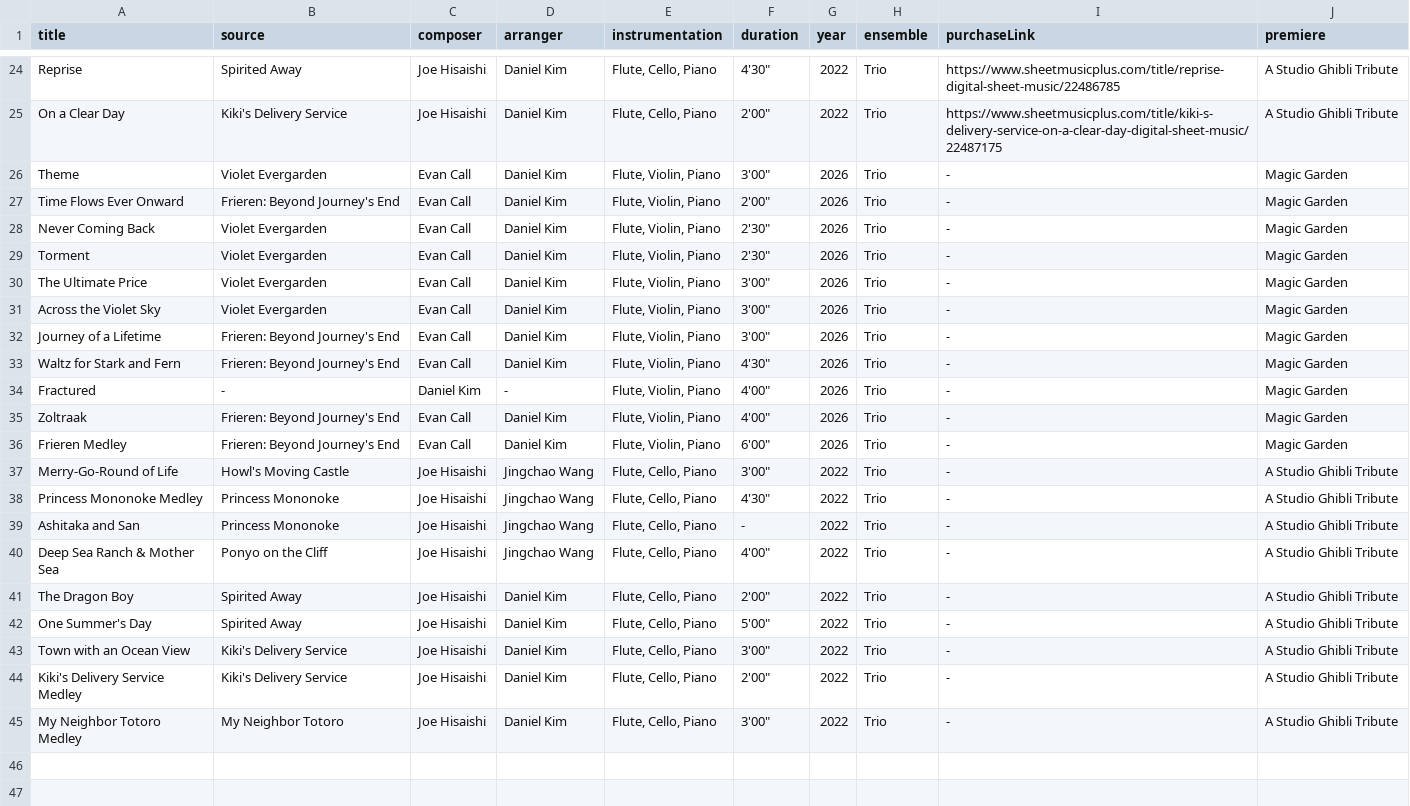
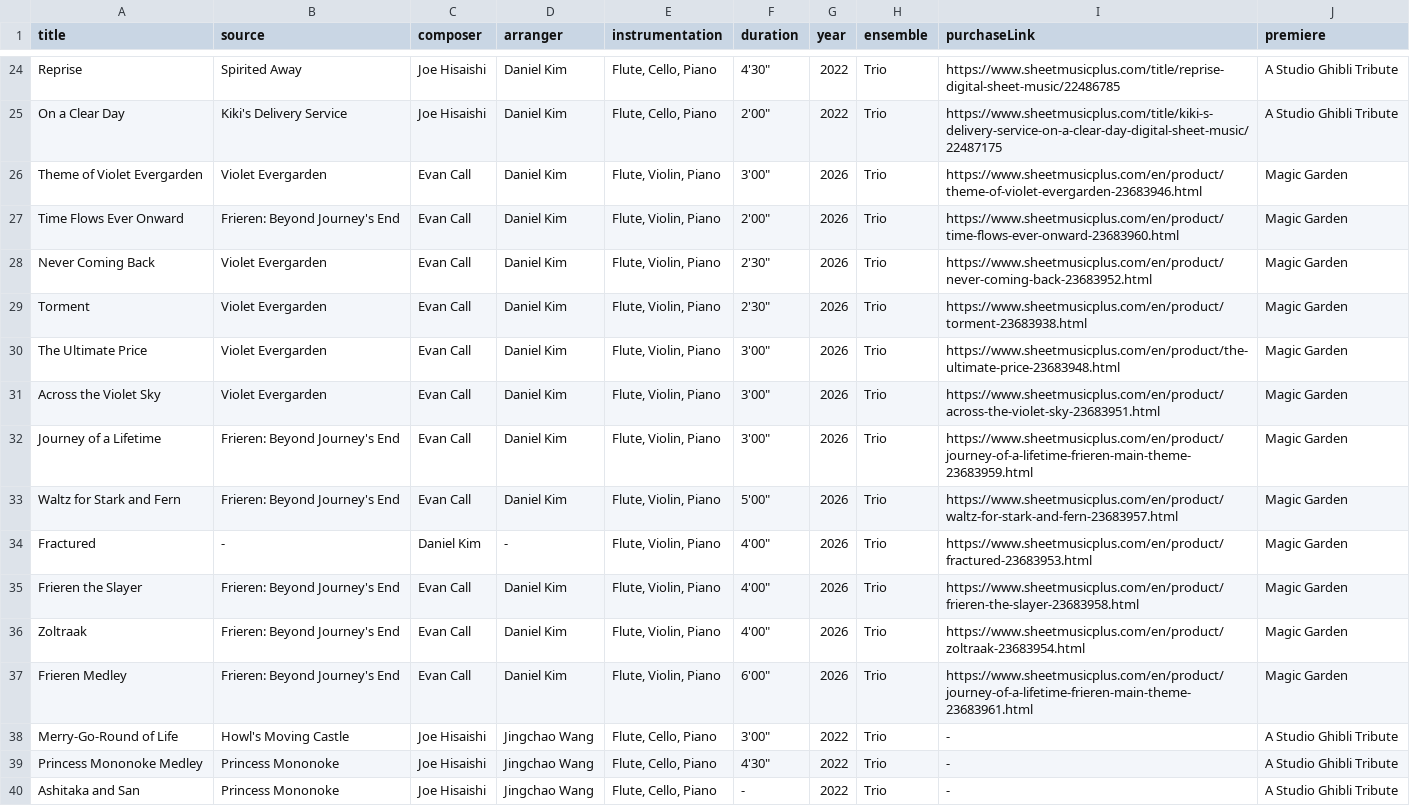
Before and after one commit to mkend291/asianmemoryproject, a CSV file: music/amp-music-catalog.csv, drawn as a sheet; only a part is shown, gaps mark what is left out; the shorter side is filled out with more unchanged rows.

```diff
--- a/music/amp-music-catalog.csv
+++ b/music/amp-music-catalog.csv
@@ -25,13 +25,14 @@ Reprise,Spirited Away,Joe Hisaishi,Daniel Kim,"Flute, Cello, Piano","4'30""",202
 On a Clear Day,Kiki's Delivery Service,Joe Hisaishi,Daniel Kim,"Flute, Cello, Piano","2'00""",2022,Trio,https://www.sheetmusicplus.com/title/kiki-s-delivery-service-on-a-clear-day-digital-sheet-music/22487175,A Studio Ghibli Tribute
-Theme,Violet Evergarden,Evan Call,Daniel Kim,"Flute, Violin, Piano","3'00""",2026,Trio,-,Magic Garden
-Time Flows Ever Onward,Frieren: Beyond Journey's End,Evan Call,Daniel Kim,"Flute, Violin, Piano","2'00""",2026,Trio,-,Magic Garden
-Never Coming Back,Violet Evergarden,Evan Call,Daniel Kim,"Flute, Violin, Piano","2'30""",2026,Trio,-,Magic Garden
-Torment,Violet Evergarden,Evan Call,Daniel Kim,"Flute, Violin, Piano","2'30""",2026,Trio,-,Magic Garden
-The Ultimate Price,Violet Evergarden,Evan Call,Daniel Kim,"Flute, Violin, Piano","3'00""",2026,Trio,-,Magic Garden
-Across the Violet Sky,Violet Evergarden,Evan Call,Daniel Kim,"Flute, Violin, Piano","3'00""",2026,Trio,-,Magic Garden
-Journey of a Lifetime,Frieren: Beyond Journey's End,Evan Call,Daniel Kim,"Flute, Violin, Piano","3'00""",2026,Trio,-,Magic Garden
-Waltz for Stark and Fern,Frieren: Beyond Journey's End,Evan Call,Daniel Kim,"Flute, Violin, Piano","4'30""",2026,Trio,-,Magic Garden
-Fractured,-,Daniel Kim,-,"Flute, Violin, Piano","4'00""",2026,Trio,-,Magic Garden
-Zoltraak,Frieren: Beyond Journey's End,Evan Call,Daniel Kim,"Flute, Violin, Piano","4'00""",2026,Trio,-,Magic Garden
-Frieren Medley,Frieren: Beyond Journey's End,Evan Call,Daniel Kim,"Flute, Violin, Piano","6'00""",2026,Trio,-,Magic Garden
+Theme of Violet Evergarden,Violet Evergarden,Evan Call,Daniel Kim,"Flute, Violin, Piano","3'00""",2026,Trio,https://www.sheetmusicplus.com/en/product/theme-of-violet-evergarden-23683946.html,Magic Garden
+Time Flows Ever Onward,Frieren: Beyond Journey's End,Evan Call,Daniel Kim,"Flute, Violin, Piano","2'00""",2026,Trio,https://www.sheetmusicplus.com/en/product/time-flows-ever-onward-23683960.html,Magic Garden
+Never Coming Back,Violet Evergarden,Evan Call,Daniel Kim,"Flute, Violin, Piano","2'30""",2026,Trio,https://www.sheetmusicplus.com/en/product/never-coming-back-23683952.html,Magic Garden
+Torment,Violet Evergarden,Evan Call,Daniel Kim,"Flute, Violin, Piano","2'30""",2026,Trio,https://www.sheetmusicplus.com/en/product/torment-23683938.html,Magic Garden
+The Ultimate Price,Violet Evergarden,Evan Call,Daniel Kim,"Flute, Violin, Piano","3'00""",2026,Trio,https://www.sheetmusicplus.com/en/product/the-ultimate-price-23683948.html,Magic Garden
+Across the Violet Sky,Violet Evergarden,Evan Call,Daniel Kim,"Flute, Violin, Piano","3'00""",2026,Trio,https://www.sheetmusicplus.com/en/product/across-the-violet-sky-23683951.html,Magic Garden
+Journey of a Lifetime,Frieren: Beyond Journey's End,Evan Call,Daniel Kim,"Flute, Violin, Piano","3'00""",2026,Trio,https://www.sheetmusicplus.com/en/product/journey-of-a-lifetime-frieren-main-theme-23683959.html,Magic Garden
+Waltz for Stark and Fern,Frieren: Beyond Journey's End,Evan Call,Daniel Kim,"Flute, Violin, Piano","5'00""",2026,Trio,https://www.sheetmusicplus.com/en/product/waltz-for-stark-and-fern-23683957.html,Magic Garden
+Fractured,-,Daniel Kim,-,"Flute, Violin, Piano","4'00""",2026,Trio,https://www.sheetmusicplus.com/en/product/fractured-23683953.html,Magic Garden
+Frieren the Slayer,Frieren: Beyond Journey's End,Evan Call,Daniel Kim,"Flute, Violin, Piano","4'00""",2026,Trio,https://www.sheetmusicplus.com/en/product/frieren-the-slayer-23683958.html,Magic Garden
+Zoltraak,Frieren: Beyond Journey's End,Evan Call,Daniel Kim,"Flute, Violin, Piano","4'00""",2026,Trio,https://www.sheetmusicplus.com/en/product/zoltraak-23683954.html,Magic Garden
+Frieren Medley,Frieren: Beyond Journey's End,Evan Call,Daniel Kim,"Flute, Violin, Piano","6'00""",2026,Trio,https://www.sheetmusicplus.com/en/product/journey-of-a-lifetime-frieren-main-theme-23683961.html,Magic Garden
 Merry-Go-Round of Life,Howl's Moving Castle,Joe Hisaishi,Jingchao Wang,"Flute, Cello, Piano","3'00""",2022,Trio,-,A Studio Ghibli Tribute
```
Also changed, not shown: 1 other file.
